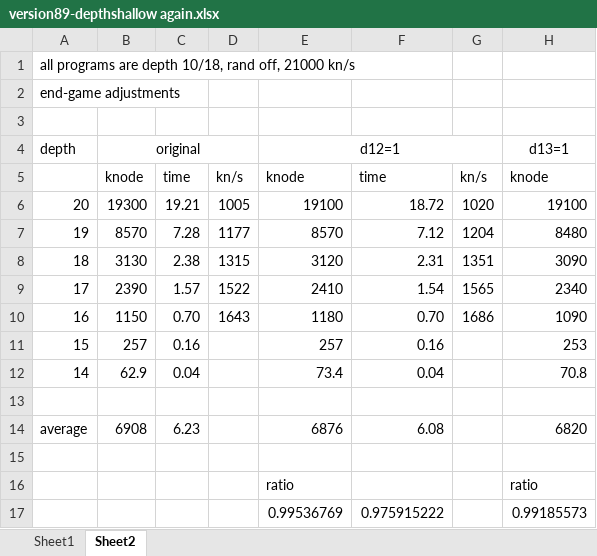
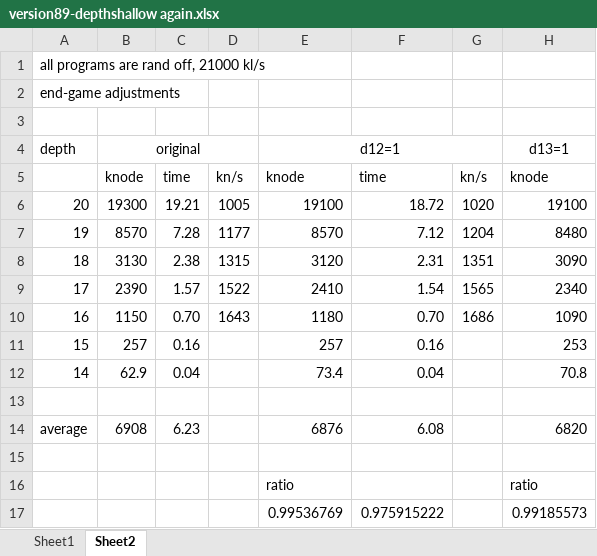
Before and after one commit to nullzero/O-hello, an Excel workbook: analysis/version89-depthshallow again.xlsx, sheet Sheet2, drawn as a sheet; only a part is shown; values as stored, in another font and other column widths than the file's, no borders; the diff names each change by its address in the sheet, - before the commit and + after, or states it on an @@ line.

```diff
--- a/analysis/version89-depthshallow again.xlsx (sheet Sheet2)
+++ b/analysis/version89-depthshallow again.xlsx (sheet Sheet2)
-A1: all programs are depth 10/18, rand off, 21000 kn/s
+A1: all programs are rand off, 21000 kl/s
```
Also changed, not shown: sheet Sheet1, analysis/version78-new alpha-beta.xlsx, analysis/version79-shallow depth again.xlsx, 8 other files.
